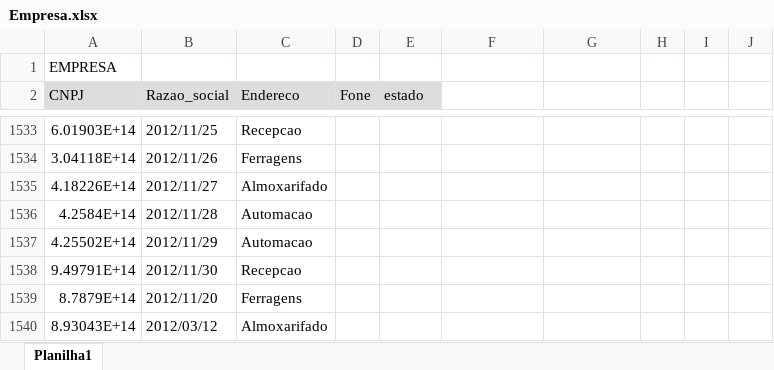
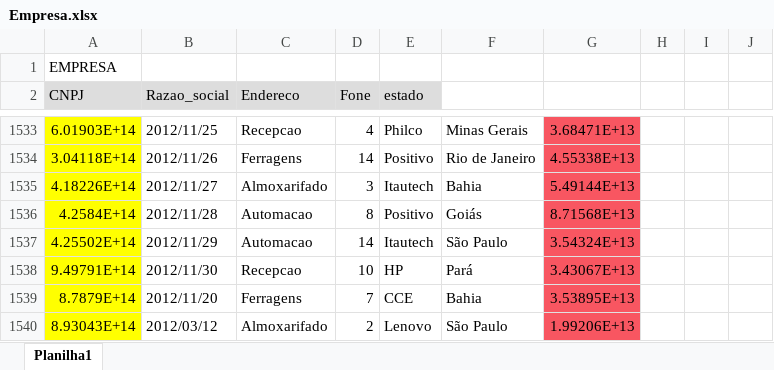
Before and after one commit to BartoAlheiros/DiginfoBD, an Excel workbook: Projeto/Popular/csvs/Empresa.xlsx, sheet Planilha1, drawn as a sheet; only a part is shown, gaps mark what is left out; values as stored, in another font and other column widths than the file's, no borders; the diff covers the shown part only; the diff names each change by its address in the sheet, - before the commit and + after, or states it on an @@ line.

```diff
--- a/Projeto/Popular/csvs/Empresa.xlsx (sheet Planilha1)
+++ b/Projeto/Popular/csvs/Empresa.xlsx (sheet Planilha1)
-A1533:A1540 fill: none
+A1533:A1540 fill: #FFFF00
-D1533 (Fone): (empty)
+D1533 (Fone): 4
-E1533 (estado): (empty)
+E1533 (estado): Philco
-F1533: (empty)
+F1533: Minas Gerais
-G1533:G1540 fill: none
+G1533:G1540 fill: #F85661
-G1533: (empty)
+G1533: 3.68471E+13
-D1534 (Fone): (empty)
+D1534 (Fone): 14
-E1534 (estado): (empty)
+E1534 (estado): Positivo
-F1534: (empty)
+F1534: Rio de Janeiro
-G1534: (empty)
+G1534: 4.55338E+13
-D1535 (Fone): (empty)
+D1535 (Fone): 3
-E1535 (estado): (empty)
+E1535 (estado): Itautech
-F1535: (empty)
+F1535: Bahia
-G1535: (empty)
+G1535: 5.49144E+13
-D1536 (Fone): (empty)
+D1536 (Fone): 8
-E1536 (estado): (empty)
+E1536 (estado): Positivo
-F1536: (empty)
+F1536: Goiás
-G1536: (empty)
+G1536: 8.71568E+13
-D1537 (Fone): (empty)
+D1537 (Fone): 14
-E1537 (estado): (empty)
+E1537 (estado): Itautech
-F1537: (empty)
+F1537: São Paulo
-G1537: (empty)
+G1537: 3.54324E+13
-D1538 (Fone): (empty)
+D1538 (Fone): 10
-E1538 (estado): (empty)
+E1538 (estado): HP
-F1538: (empty)
+F1538: Pará
-G1538: (empty)
+G1538: 3.43067E+13
-D1539 (Fone): (empty)
+D1539 (Fone): 7
-E1539 (estado): (empty)
+E1539 (estado): CCE
-F1539: (empty)
+F1539: Bahia
-G1539: (empty)
+G1539: 3.53895E+13
-D1540 (Fone): (empty)
+D1540 (Fone): 2
-E1540 (estado): (empty)
+E1540 (estado): Lenovo
-F1540: (empty)
+F1540: São Paulo
-G1540: (empty)
+G1540: 1.99206E+13
```
Also changed, not shown: other rows of this sheet, 2 other files.
